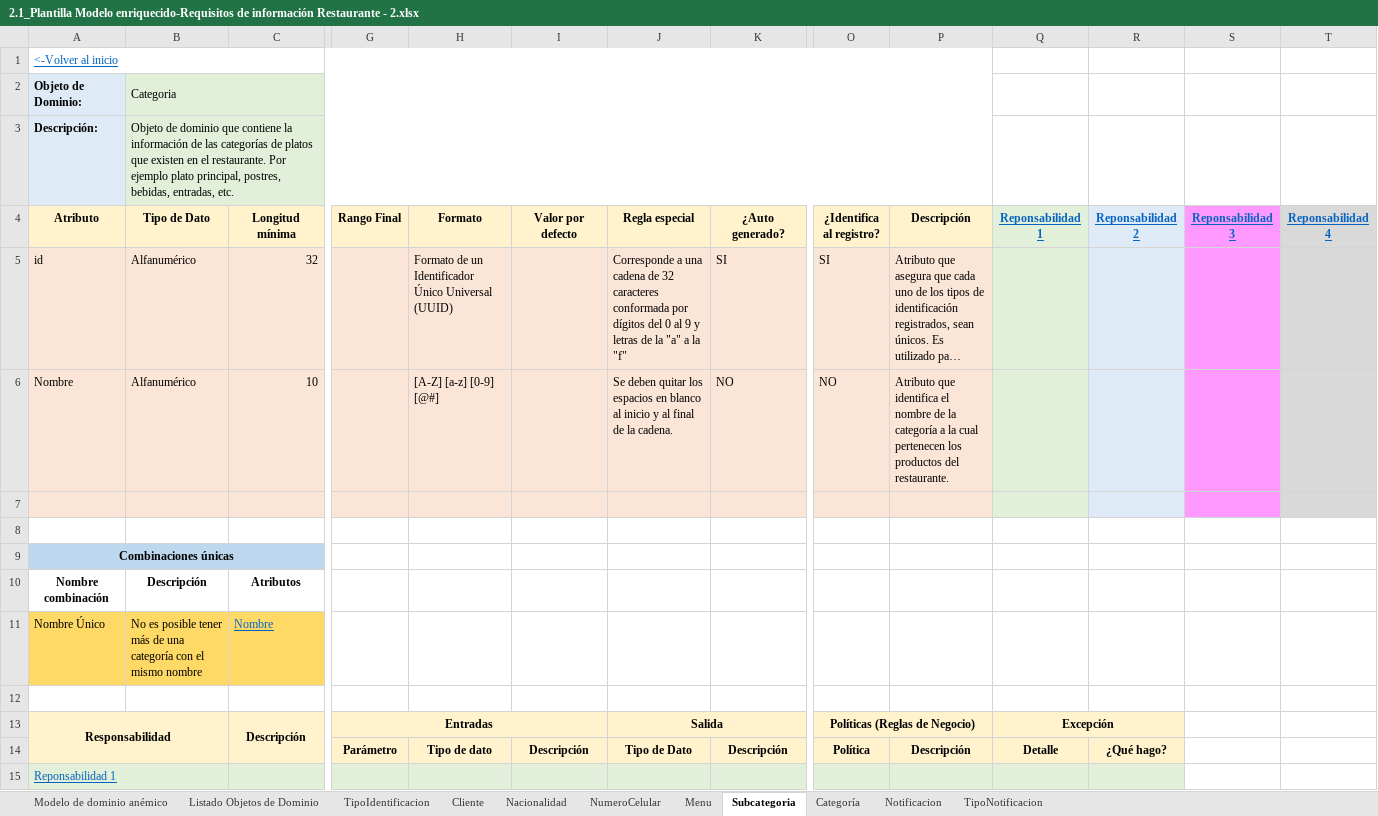
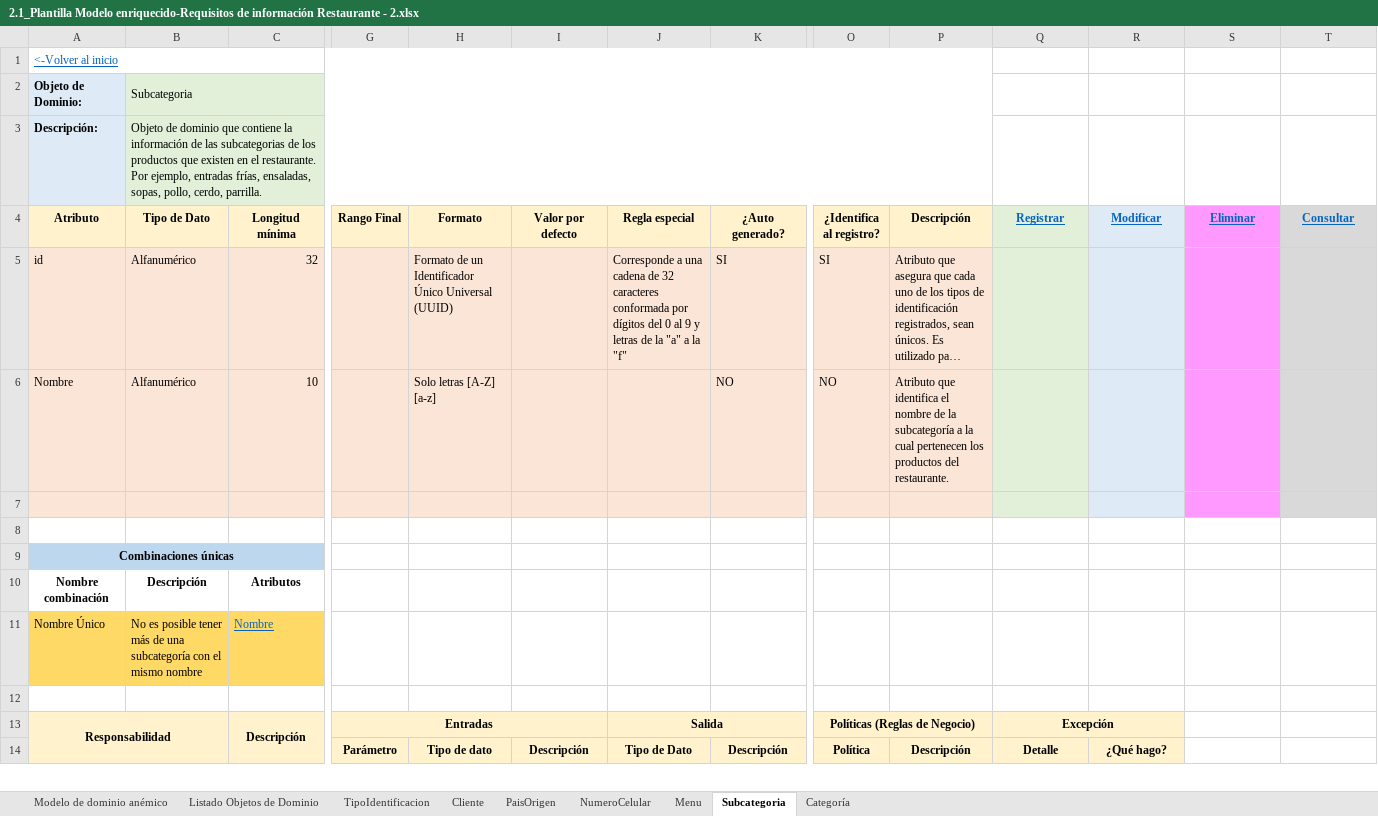
Before and after one commit to andrescardo98/doo, an Excel workbook: 2.1_Plantilla Modelo enriquecido-Requisitos de información Restaurante - 2.xlsx, sheet Subcategoria, drawn as a sheet; only a part is shown, gaps mark what is left out; long unchanged cells end in …; values as stored, in another font and other column widths than the file's, no borders; removed rows and columns are numbered as before the commit, all else as after; rows hold the shown columns only; the diff covers the shown part only; the diff names each change by its address in the sheet, - before the commit and + after, or states it on an @@ line.

```diff
--- a/2.1_Plantilla Modelo enriquecido-Requisitos de información Restaurante - 2.xlsx (sheet Subcategoria)
+++ b/2.1_Plantilla Modelo enriquecido-Requisitos de información Restaurante - 2.xlsx (sheet Subcategoria)
-sheet tab: Nacionalidad
+sheet tab: PaisOrigen
-sheet tab: Notificacion
-sheet tab: TipoNotificacion
-B2 (Tipo de Dato): Categoria
+B2 (Tipo de Dato): Subcategoria
-B3 (Tipo de Dato): …de las categorías de platos que existen en el restaurante. Por ejemplo plato principal, postres, bebidas, entradas, etc.
+B3 (Tipo de Dato): …de las subcategorias de los productos que existen en el restaurante. Por ejemplo, entradas frías, ensaladas, sopas, pollo, cerdo, parrilla.
-Q4: Reponsabilidad 1
+Q4: Registrar
-R4: Reponsabilidad 2
+R4: Modificar
-S4: Reponsabilidad 3
+S4: Eliminar
-T4: Reponsabilidad 4
+T4: Consultar
-H6 (Formato): [A-Z] [a-z] [0-9] [@#]
+H6 (Formato): Solo letras [A-Z] [a-z]
-J6 (Regla especial): Se deben quitar los espacios en blanco al inicio y al final de la cadena.
+J6 (Regla especial): (empty)
-P6 (Descripción): …de la categoría a la…
+P6 (Descripción): …de la subcategoría a la…
-B11 (Tipo de Dato): …de una categoría con el…
+B11 (Tipo de Dato): …de una subcategoría con el…
-row 15: Reponsabilidad 1
```
Also changed, not shown: 7 added rows and 3 removed rows elsewhere in this sheet, sheet Cliente, sheet Menu, sheet TipoIdentificacion, sheet PaisOrigen, sheet Categoría, sheet Modelo de dominio anémico, 2 more sheets, formulas that keep their value, charts or pictures, 1.1_Muestreo de datos Restaurante - 2.xlsx, 1 other file.
